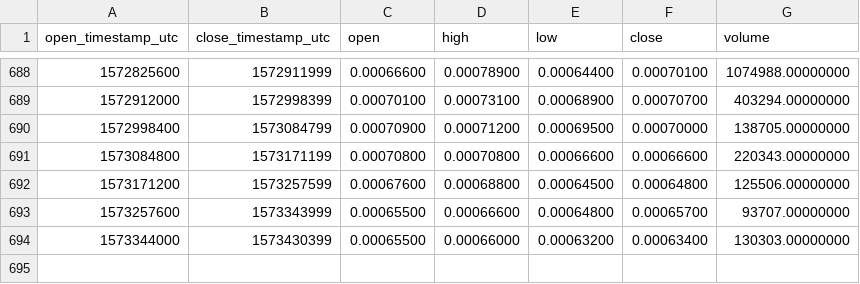
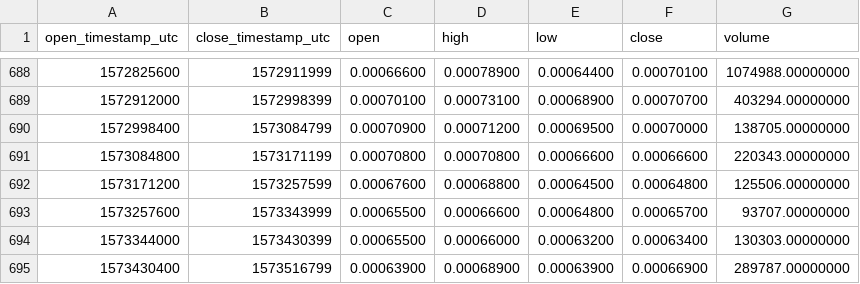
Before and after one commit to cryptobigbro/binance-GTOBNB, a CSV file: binance-GTOBNB-1d.csv, drawn as a sheet; only a part is shown, gaps mark what is left out; the diff names each change by its address in the sheet, - before the commit and + after, or states it on an @@ line.

Commit message:
Update OHLCV data.

```diff
--- a/binance-GTOBNB-1d.csv
+++ b/binance-GTOBNB-1d.csv
+row 695: 1573430400 | 1573516799 | 0.00063900 | 0.00068900 | 0.00063900 | 0.00066900 | 289787.00000000
```
Also changed, not shown: 1 other file.
